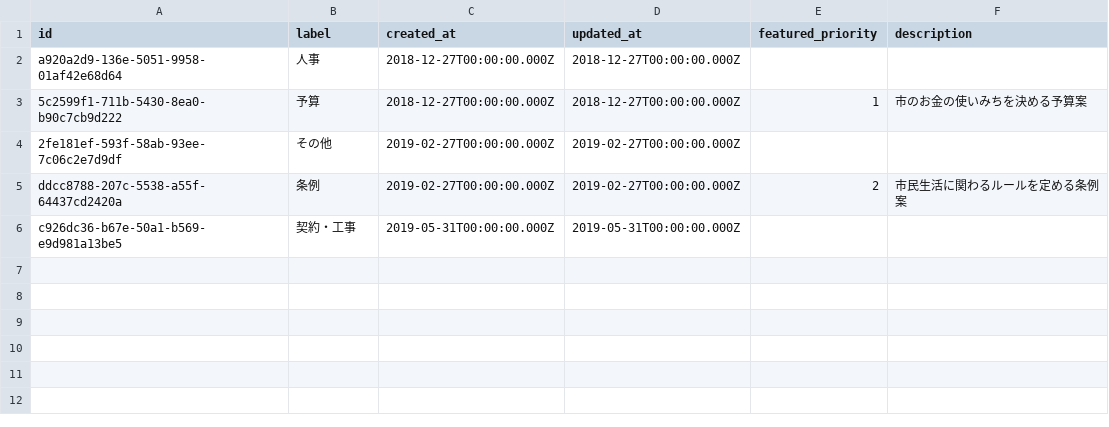
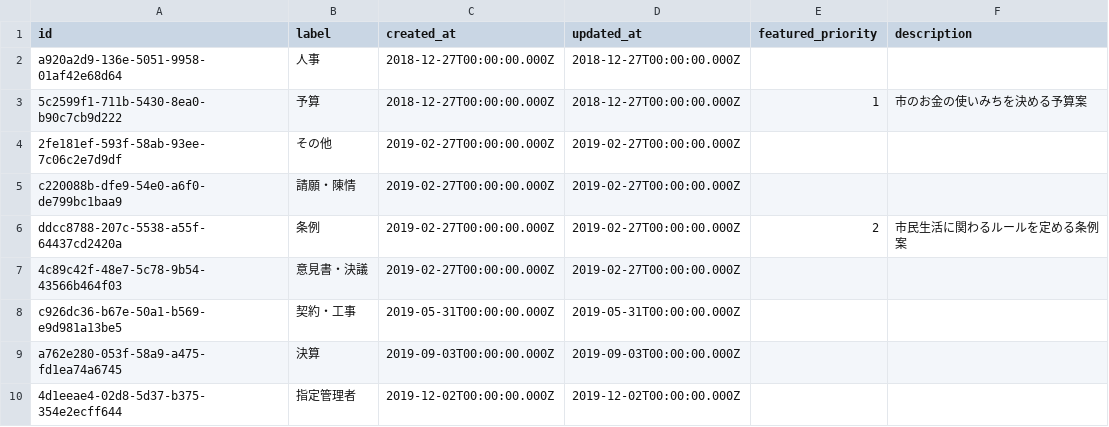
Before and after one commit to mirai-gikai-kasama-city/mirai-gikai-kasama, a CSV file: packages/seed/csv/data/tags_rows.csv, drawn as a sheet.

```diff
--- a/packages/seed/csv/data/tags_rows.csv
+++ b/packages/seed/csv/data/tags_rows.csv
@@ -4,3 +4,7 @@ a920a2d9-136e-5051-9958-01af42e68d64,人事,2018-12-27T00:00:00.000Z,2018-12-27T
 2fe181ef-593f-58ab-93ee-7c06c2e7d9df,その他,2019-02-27T00:00:00.000Z,2019-02-27T00:00:00.000Z,,
+c220088b-dfe9-54e0-a6f0-de799bc1baa9,請願・陳情,2019-02-27T00:00:00.000Z,2019-02-27T00:00:00.000Z,,
 ddcc8788-207c-5538-a55f-64437cd2420a,条例,2019-02-27T00:00:00.000Z,2019-02-27T00:00:00.000Z,2,市民生活に関わるルールを定める条例案
+4c89c42f-48e7-5c78-9b54-43566b464f03,意見書・決議,2019-02-27T00:00:00.000Z,2019-02-27T00:00:00.000Z,,
 c926dc36-b67e-50a1-b569-e9d981a13be5,契約・工事,2019-05-31T00:00:00.000Z,2019-05-31T00:00:00.000Z,,
+a762e280-053f-58a9-a475-fd1ea74a6745,決算,2019-09-03T00:00:00.000Z,2019-09-03T00:00:00.000Z,,
+4d1eeae4-02d8-5d37-b375-354e2ecff644,指定管理者,2019-12-02T00:00:00.000Z,2019-12-02T00:00:00.000Z,,
```
Also changed, not shown: packages/seed/csv/data/bills_rows.csv, packages/seed/csv/data/bills_tags_rows.csv, 4 other files.
